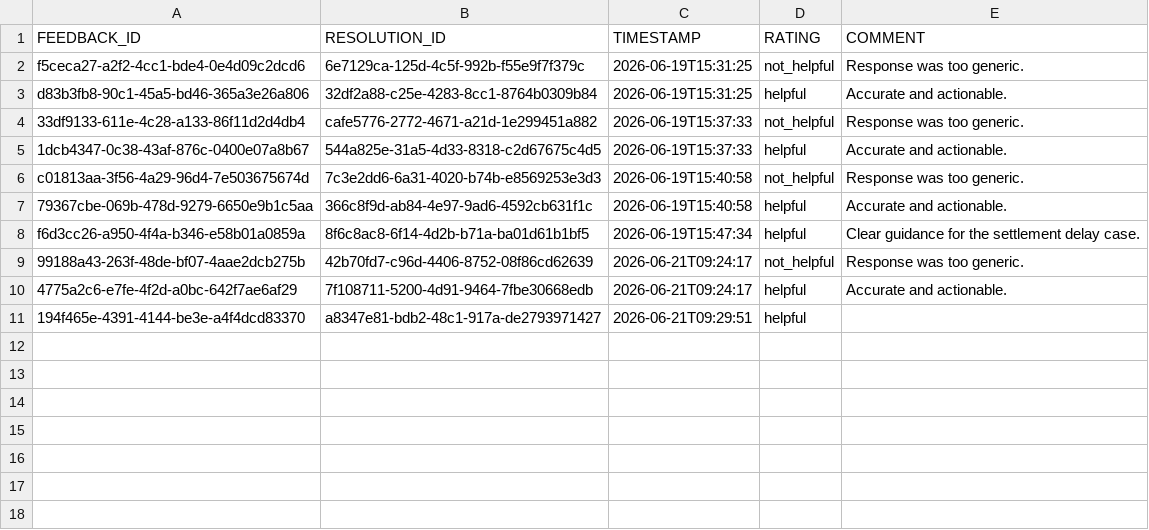
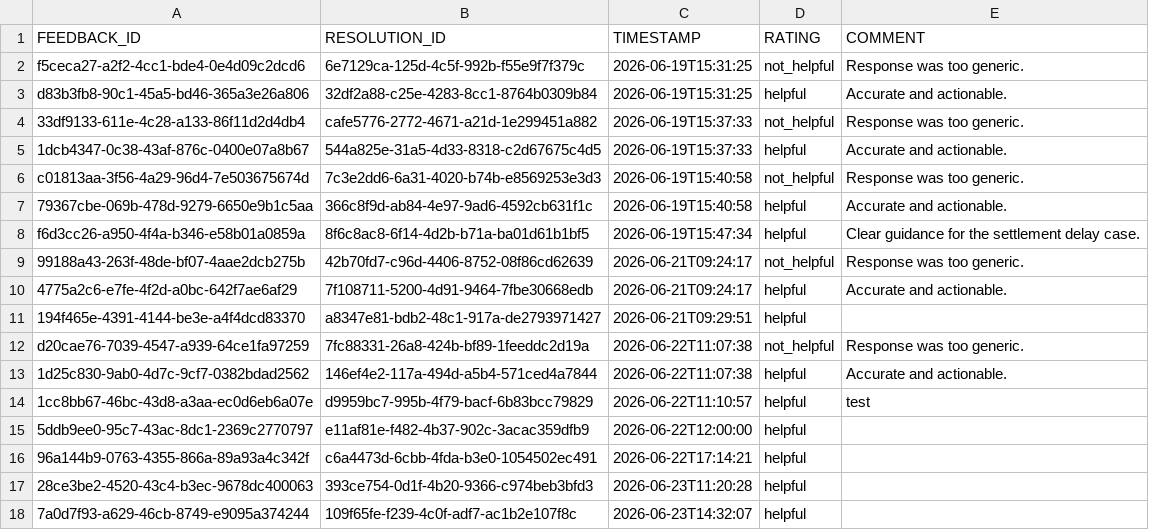
Before and after one commit to vanshaggarwal07/Paytm-transaction-resolution-copilot_enhancement, a CSV file: data/feedback_log.csv, drawn as a sheet.

```diff
--- a/data/feedback_log.csv
+++ b/data/feedback_log.csv
@@ -11 +11,8 @@ f6d3cc26-a950-4f4a-b346-e58b01a0859a,8f6c8ac8-6f14-4d2b-b71a-ba01d61b1bf5,2026-0
 194f465e-4391-4144-be3e-a4f4dcd83370,a8347e81-bdb2-48c1-917a-de2793971427,2026-06-21T09:29:51,helpful,
+d20cae76-7039-4547-a939-64ce1fa97259,7fc88331-26a8-424b-bf89-1feeddc2d19a,2026-06-22T11:07:38,not_helpful,Response was too generic.
+1d25c830-9ab0-4d7c-9cf7-0382bdad2562,146ef4e2-117a-494d-a5b4-571ced4a7844,2026-06-22T11:07:38,helpful,Accurate and actionable.
+1cc8bb67-46bc-43d8-a3aa-ec0d6eb6a07e,d9959bc7-995b-4f79-bacf-6b83bcc79829,2026-06-22T11:10:57,helpful,test
+5ddb9ee0-95c7-43ac-8dc1-2369c2770797,e11af81e-f482-4b37-902c-3acac359dfb9,2026-06-22T12:00:00,helpful,
+96a144b9-0763-4355-866a-89a93a4c342f,c6a4473d-6cbb-4fda-b3e0-1054502ec491,2026-06-22T17:14:21,helpful,
+28ce3be2-4520-43c4-b3ec-9678dc400063,393ce754-0d1f-4b20-9366-c974beb3bfd3,2026-06-23T11:20:28,helpful,
+7a0d7f93-a629-46cb-8749-e9095a374244,109f65fe-f239-4c0f-adf7-ac1b2e107f8c,2026-06-23T14:32:07,helpful,
```
Also changed, not shown: data/resolved_cases.csv, 7 other files.
